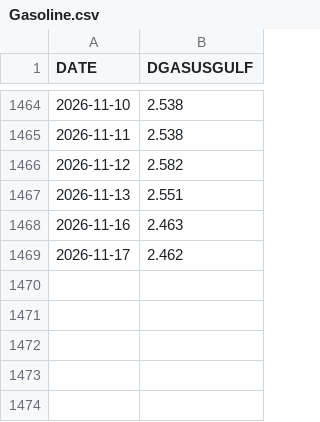
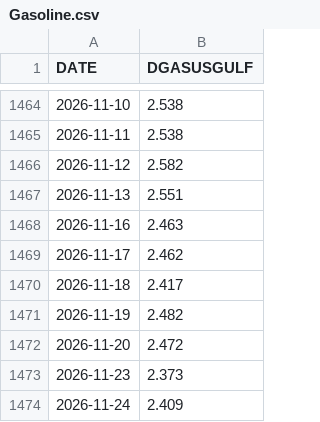
Before and after one commit to aydincolak/fuel-dashboard, a CSV file: data/Gasoline.csv, drawn as a sheet; only a part is shown, gaps mark what is left out.

```diff
--- a/data/Gasoline.csv
+++ b/data/Gasoline.csv
@@ -1469 +1469,6 @@ DATE,DGASUSGULF
 2026-11-17,2.462
+2026-11-18,2.417
+2026-11-19,2.482
+2026-11-20,2.472
+2026-11-23,2.373
+2026-11-24,2.409
```
Also changed, not shown: data/Brent.csv, data/Diesel.csv, 2 other files.
